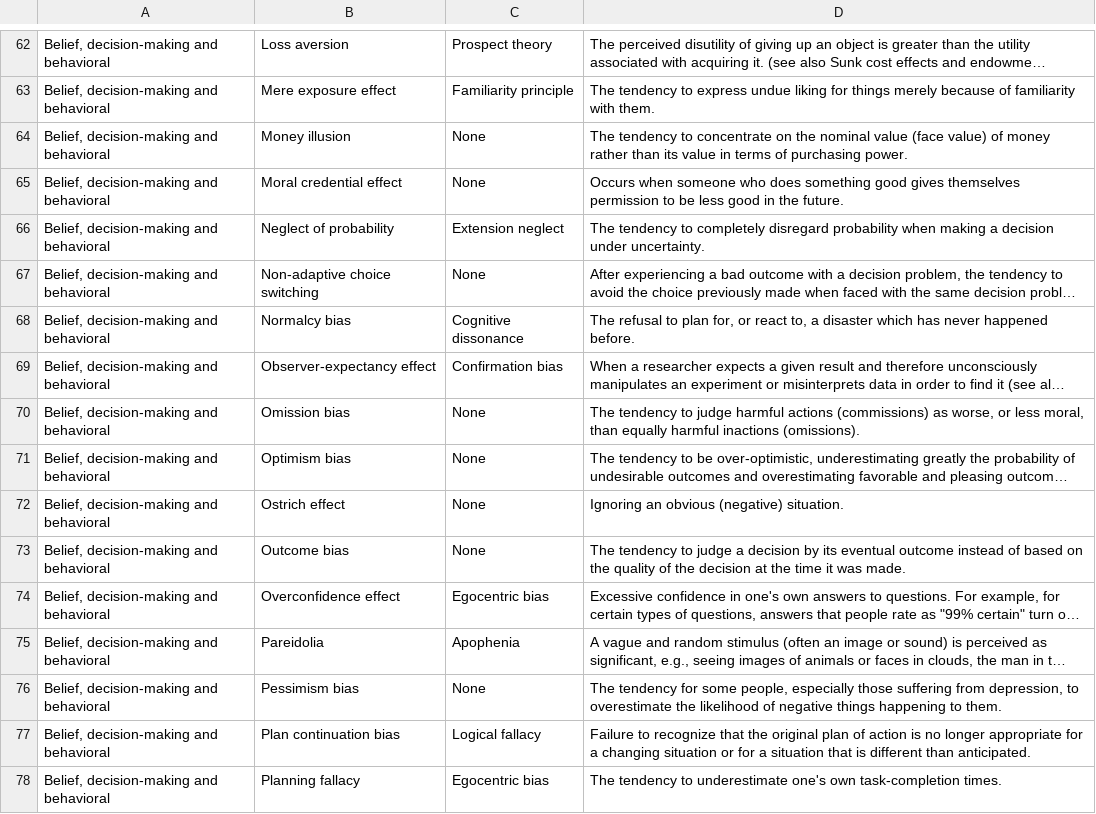
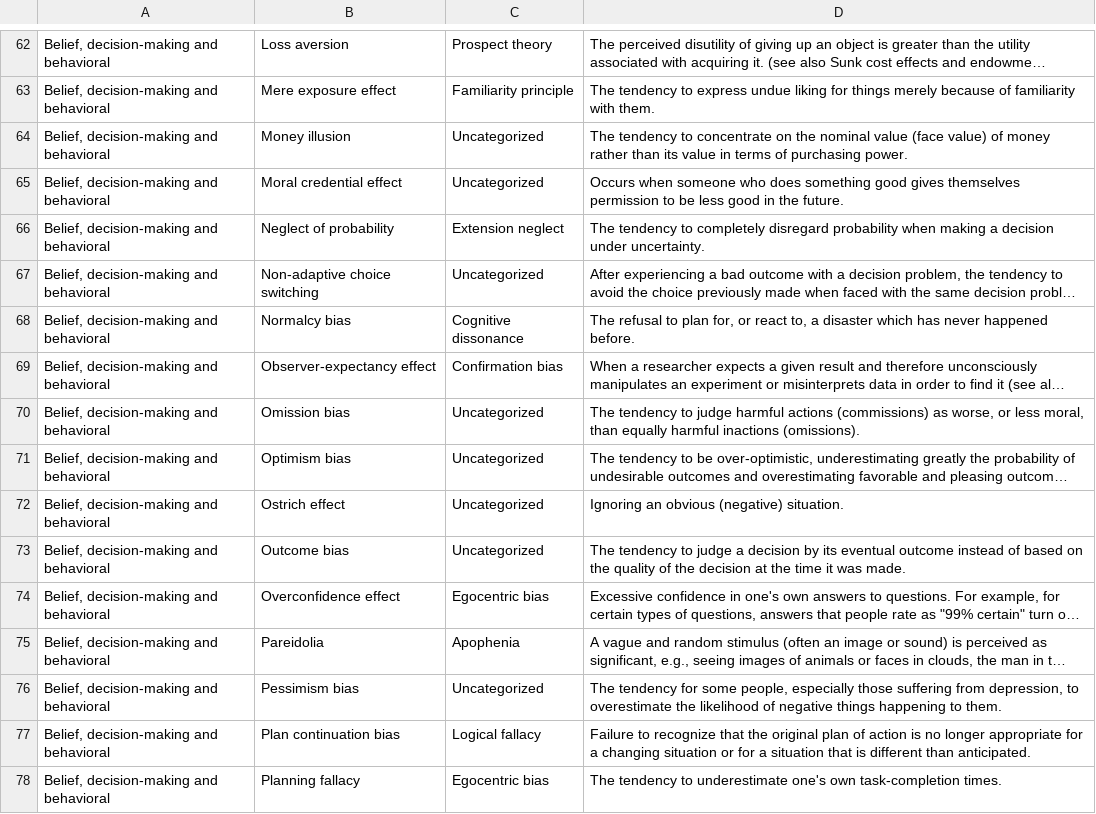
Before and after one commit to rand-net/human-biases, a CSV file: data/biases.csv, drawn as a sheet; only a part is shown, gaps mark what is left out; long unchanged cells end in …; the diff covers the shown part only; the diff names each change by its address in the sheet, - before the commit and + after, or states it on an @@ line.

Commit message:
Updates biases.csv and biases.md

```diff
--- a/data/biases.csv
+++ b/data/biases.csv
-C64:C65: None
+C64:C65: Uncategorized
-C67: None
+C67: Uncategorized
-C70:C73: None
+C70:C73: Uncategorized
-C76: None
+C76: Uncategorized
```
Also changed, not shown: 36 edited cells elsewhere in this file, 1 other file.
